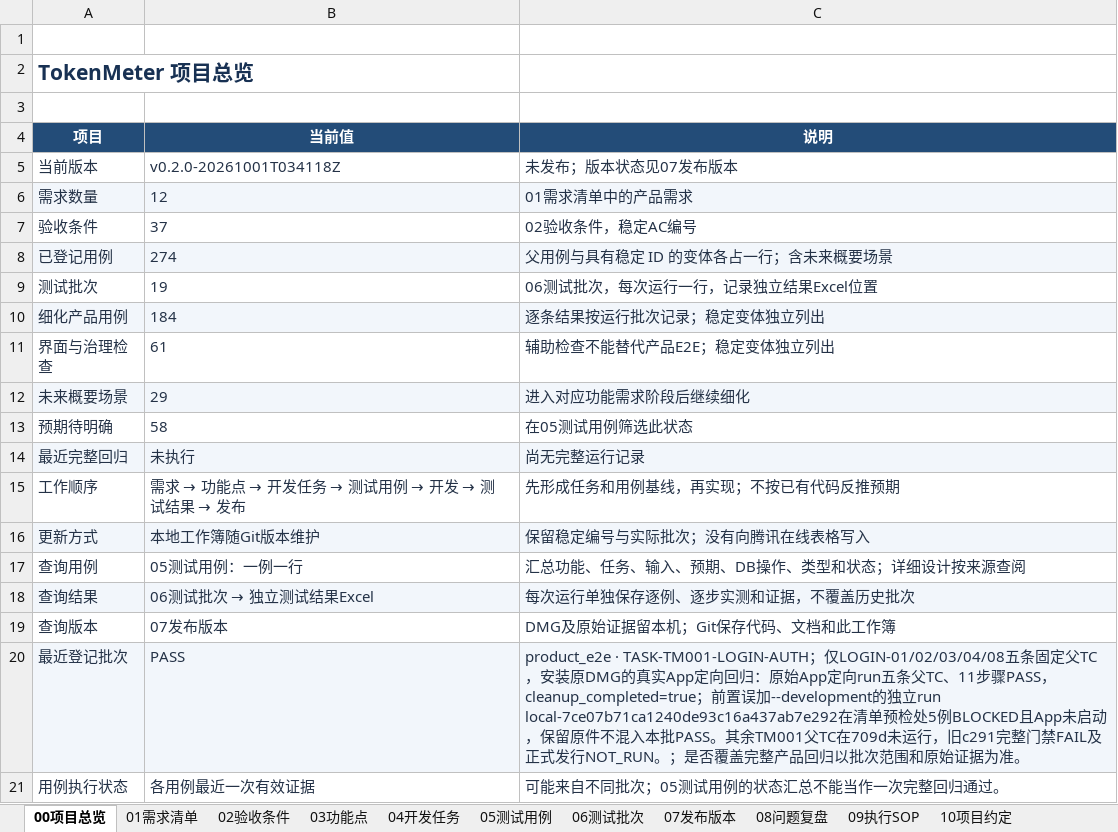
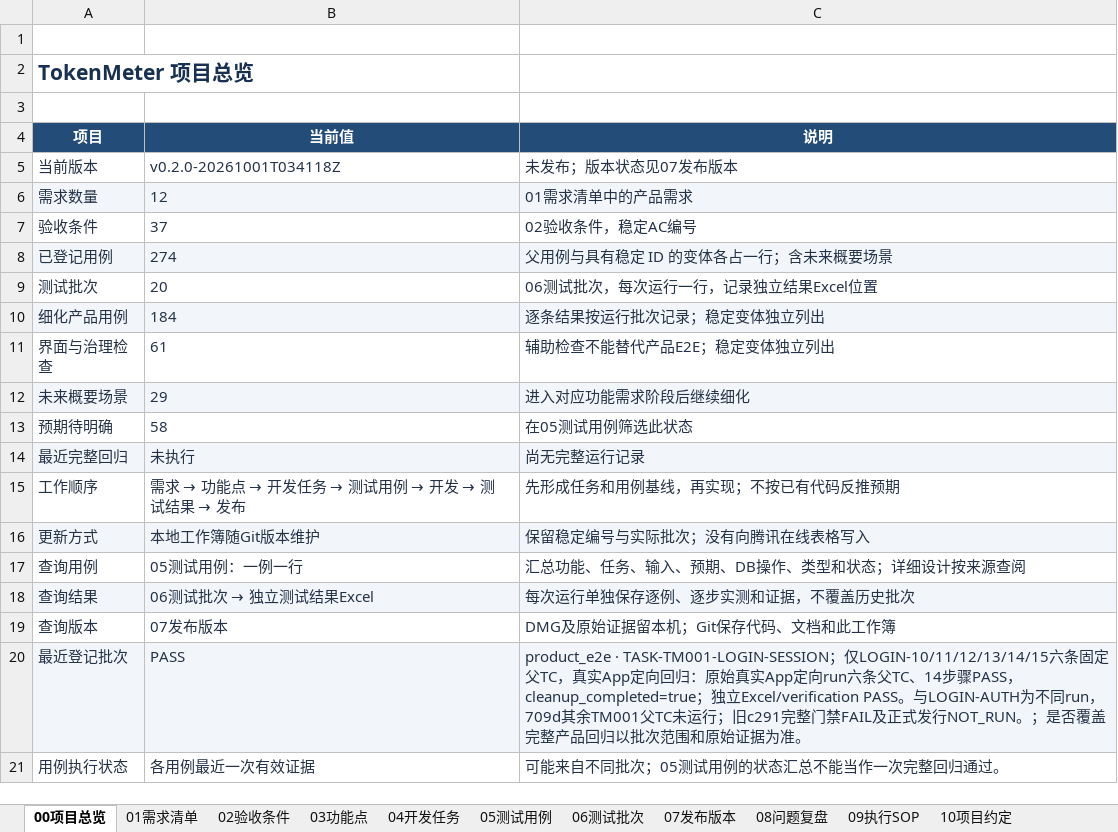
Before and after one commit to lzhe72/TokenMeter, an Excel workbook: TokenMeter项目总表.xlsx, sheet 00项目总览, drawn as a sheet; values as stored, in another font and other column widths than the file's, no borders; table styles not drawn; the diff names each change by its address in the sheet, - before the commit and + after, or states it on an @@ line.

Commit message:
[v0.1.0-20260929T074814Z][TM-001] Index login session probe

```diff
--- a/TokenMeter项目总表.xlsx (sheet 00项目总览)
+++ b/TokenMeter项目总表.xlsx (sheet 00项目总览)
-B9 (当前值): 19
+B9 (当前值): 20
-C20 (说明): product_e2e · TASK-TM001-LOGIN-AUTH；仅LOGIN-01/02/03/04/08五条固定父TC，安装原DMG的真实App定向回归：原始App定向run五条父TC、11步骤PASS，cleanup_completed=true；前置误加--development的独立run local-7ce07b71ca1240de93c16a437ab7e292在清单预检处5例BLOCKED且App未启动，保留原件不混入本批PASS。其余TM001父TC在709d未运行，旧c291完整…
+C20 (说明): product_e2e · TASK-TM001-LOGIN-SESSION；仅LOGIN-10/11/12/13/14/15六条固定父TC，真实App定向回归：原始真实App定向run六条父TC、14步骤PASS，cleanup_completed=true；独立Excel/verification PASS。与LOGIN-AUTH为不同run，709d其余TM001父TC未运行；旧c291完整…
```
Also changed, not shown: sheet 06测试批次, sheet 05测试用例, sheet 07发布版本, 5 other files.
